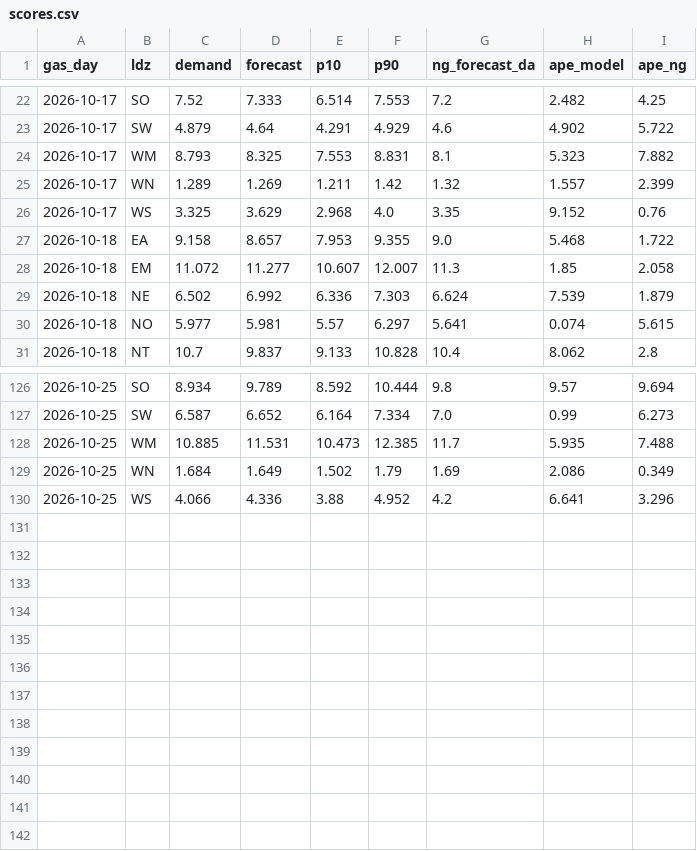
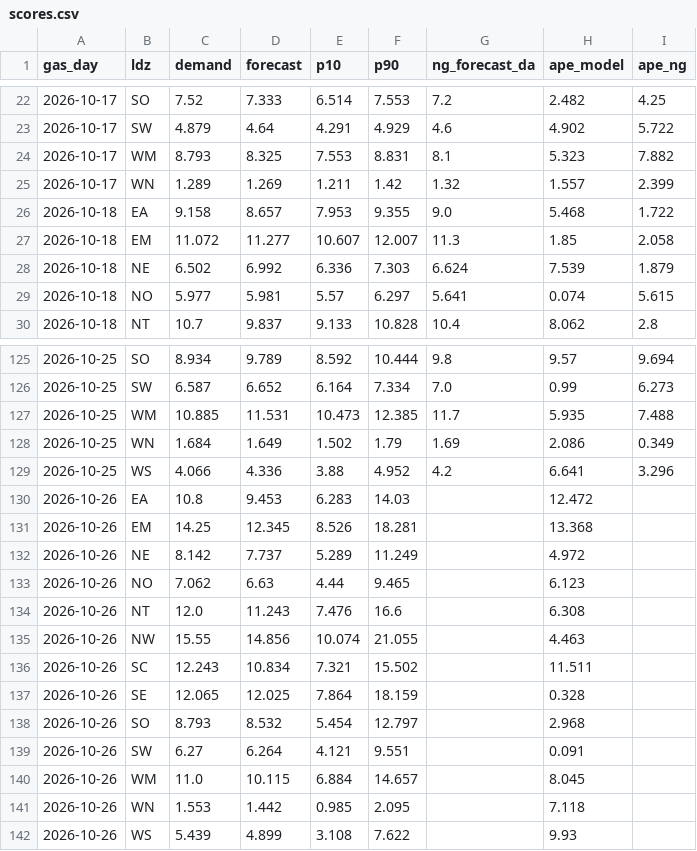
Before and after one commit to petersolan/GB-Gas-Demand-Forecast, a CSV file: monitoring/scores.csv, drawn as a sheet; only a part is shown, gaps mark what is left out; removed rows and columns are numbered as before the commit, all else as after; the diff covers the shown part only; the diff names each change by its address in the sheet, - before the commit and + after, or states it on an @@ line.

```diff
--- a/monitoring/scores.csv
+++ b/monitoring/scores.csv
-row 26: 2026-10-17 | WS | 3.325 | 3.629 | 2.968 | 4.0 | 3.35 | 9.152 | 0.76
+row 130: 2026-10-26 | EA | 10.8 | 9.453 | 6.283 | 14.03 |  | 12.472
+row 131: 2026-10-26 | EM | 14.25 | 12.345 | 8.526 | 18.281 |  | 13.368
+row 132: 2026-10-26 | NE | 8.142 | 7.737 | 5.289 | 11.249 |  | 4.972
+row 133: 2026-10-26 | NO | 7.062 | 6.63 | 4.44 | 9.465 |  | 6.123
+row 134: 2026-10-26 | NT | 12.0 | 11.243 | 7.476 | 16.6 |  | 6.308
+row 135: 2026-10-26 | NW | 15.55 | 14.856 | 10.074 | 21.055 |  | 4.463
+row 136: 2026-10-26 | SC | 12.243 | 10.834 | 7.321 | 15.502 |  | 11.511
+row 137: 2026-10-26 | SE | 12.065 | 12.025 | 7.864 | 18.159 |  | 0.328
+row 138: 2026-10-26 | SO | 8.793 | 8.532 | 5.454 | 12.797 |  | 2.968
+row 139: 2026-10-26 | SW | 6.27 | 6.264 | 4.121 | 9.551 |  | 0.091
+row 140: 2026-10-26 | WM | 11.0 | 10.115 | 6.884 | 14.657 |  | 8.045
+row 141: 2026-10-26 | WN | 1.553 | 1.442 | 0.985 | 2.095 |  | 7.118
+row 142: 2026-10-26 | WS | 5.439 | 4.899 | 3.108 | 7.622 |  | 9.93
```
Also changed, not shown: 9 edited cells elsewhere in this file, monitoring/forecasts.csv, 1 other file.
